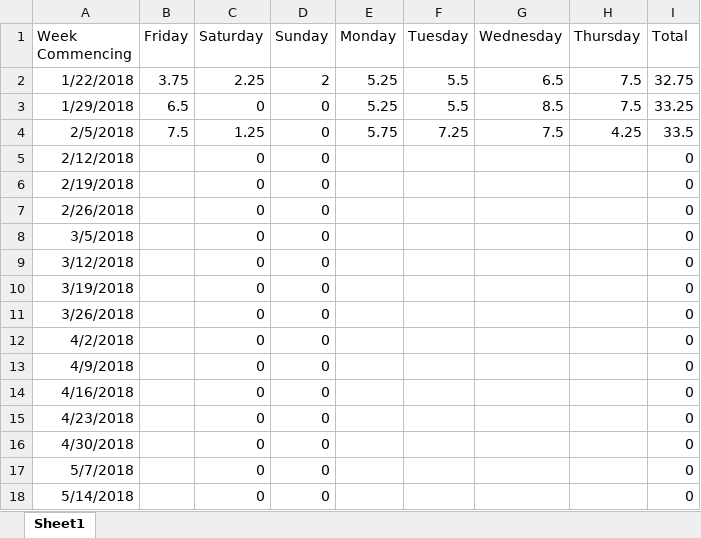
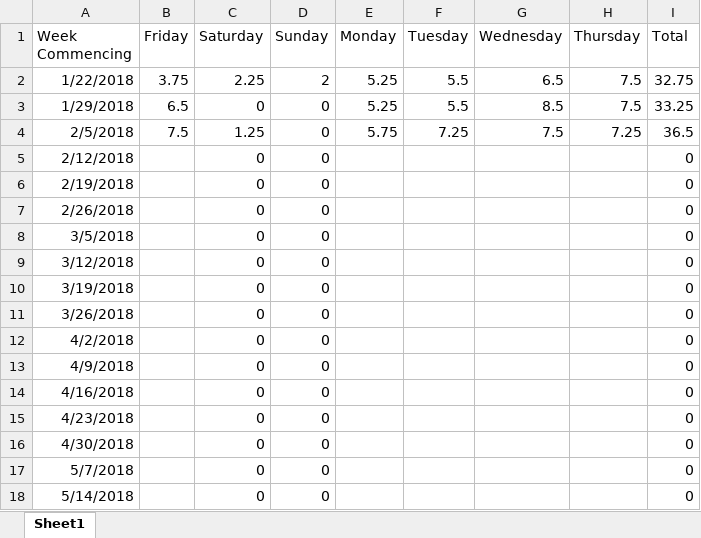
Before and after one commit to Arwedda/PRCO304, an Excel workbook: Hours Worked.xlsx, sheet Sheet1, drawn as a sheet; values as stored, in another font and other column widths than the file's, no borders; the diff names each change by its address in the sheet, - before the commit and + after, or states it on an @@ line.

```diff
--- a/Hours Worked.xlsx (sheet Sheet1)
+++ b/Hours Worked.xlsx (sheet Sheet1)
-H4 (Thursday): 4.25
+H4 (Thursday): 7.25
-I4 (Total): 33.5
+I4 (Total): 36.5
```
Also changed, not shown: 6 other files.
